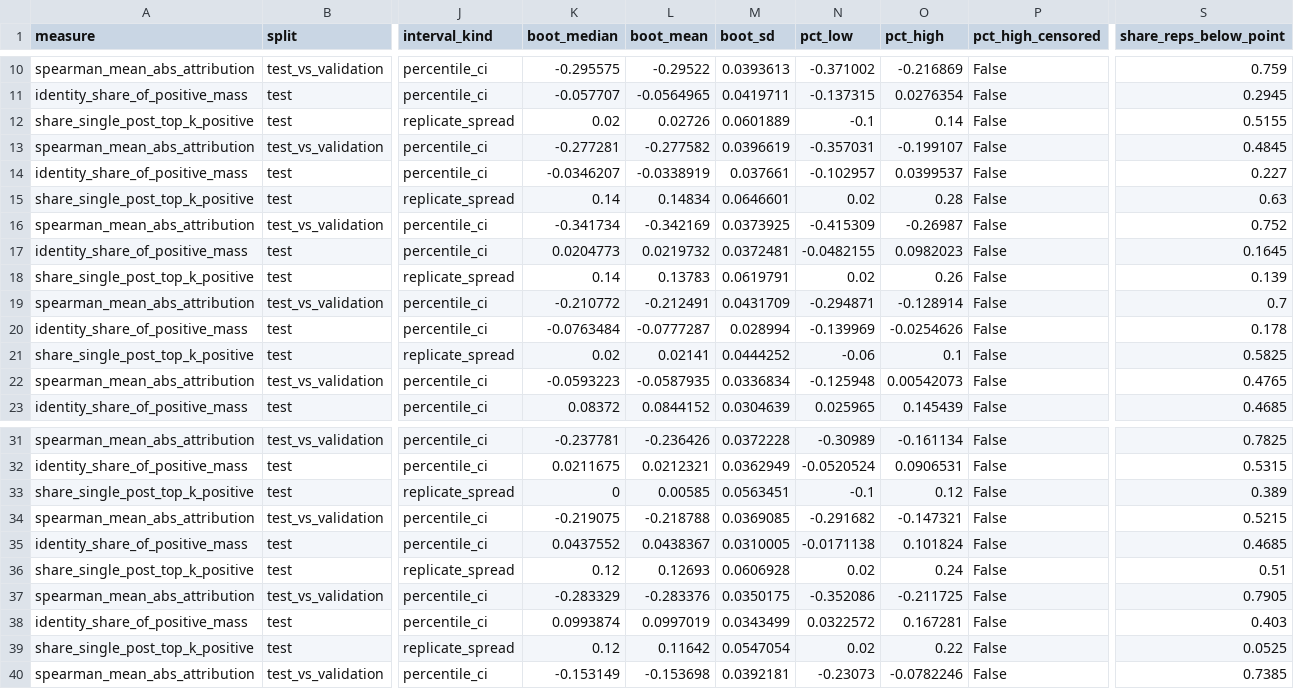
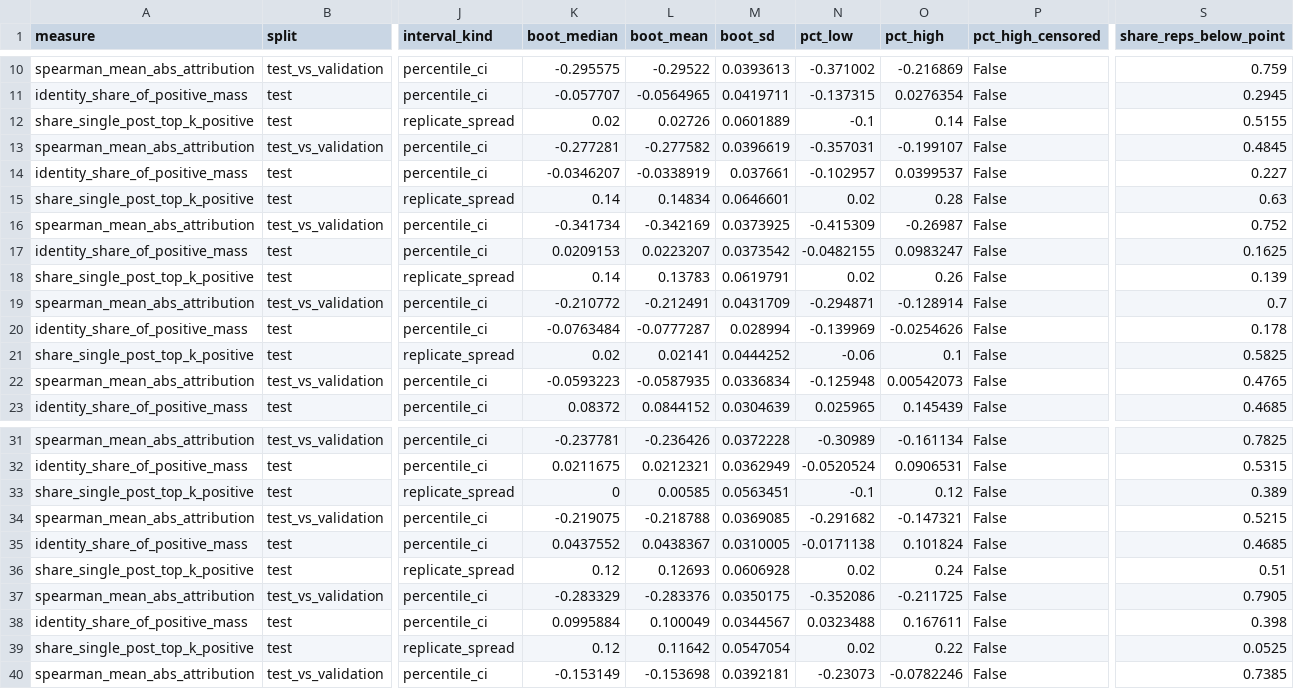
Before and after one commit to 73anthonyL/extremism_sentiment_analysis, a CSV file: results_summary/rq/rq2_rq3_bootstrap_paired_differences.csv, drawn as a sheet; only a part is shown, gaps mark what is left out; the diff names each change by its address in the sheet, - before the commit and + after, or states it on an @@ line.

```diff
--- a/results_summary/rq/rq2_rq3_bootstrap_paired_differences.csv
+++ b/results_summary/rq/rq2_rq3_bootstrap_paired_differences.csv
-K17 (boot_median): 0.0204773
+K17 (boot_median): 0.0209153
-L17 (boot_mean): 0.0219732
+L17 (boot_mean): 0.0223207
-M17 (boot_sd): 0.0372481
+M17 (boot_sd): 0.0373542
-O17 (pct_high): 0.0982023
+O17 (pct_high): 0.0983247
-S17 (share_reps_below_point): 0.1645
+S17 (share_reps_below_point): 0.1625
-K38 (boot_median): 0.0993874
+K38 (boot_median): 0.0995884
-L38 (boot_mean): 0.0997019
+L38 (boot_mean): 0.100049
-M38 (boot_sd): 0.0343499
+M38 (boot_sd): 0.0344567
-N38 (pct_low): 0.0322572
+N38 (pct_low): 0.0323488
-O38 (pct_high): 0.167281
+O38 (pct_high): 0.167611
-S38 (share_reps_below_point): 0.403
+S38 (share_reps_below_point): 0.398
```
Also changed, not shown: results_summary/rq/rq2_bootstrap_category_shares.csv, results_summary/rq/rq2_rq4_bootstrap_relation.csv.
